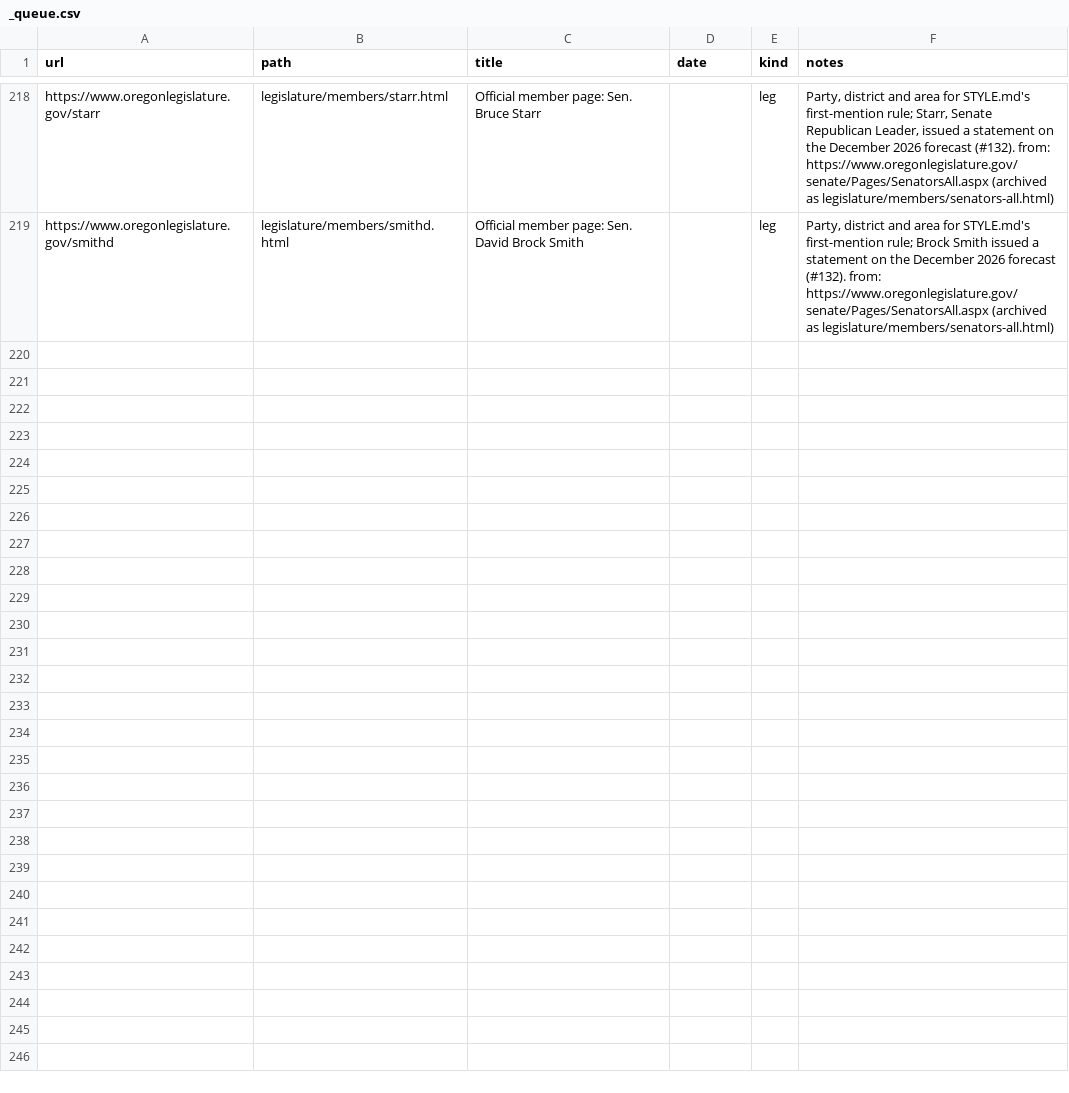
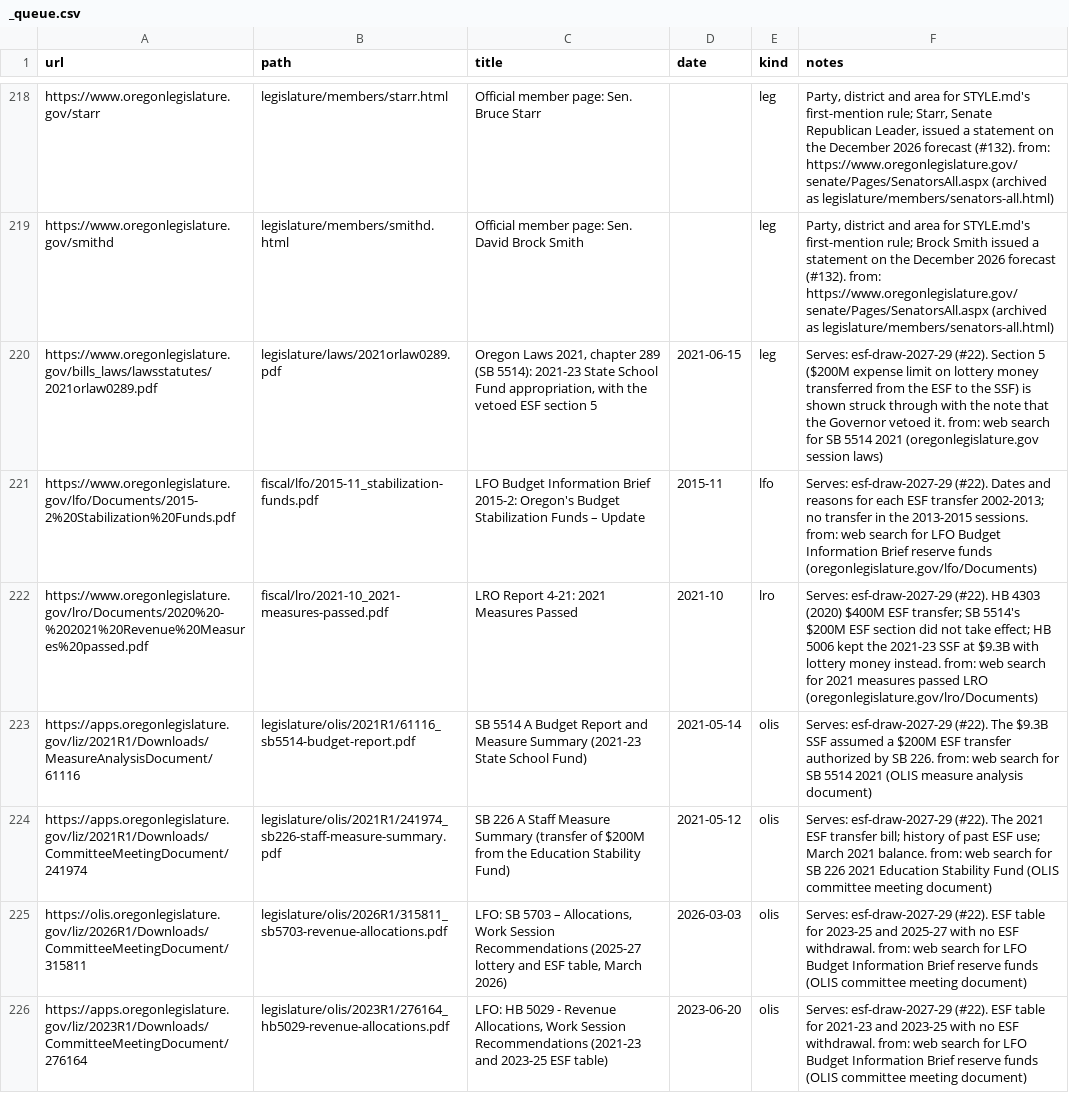
Before and after one commit to pietvanzoen/fund-oregon-schools, a CSV file: sources/_queue.csv, drawn as a sheet; only a part is shown, gaps mark what is left out.

```diff
--- a/sources/_queue.csv
+++ b/sources/_queue.csv
@@ -219 +219,8 @@ https://www.oregonlegislature.gov/starr,legislature/members/starr.html,Official
 https://www.oregonlegislature.gov/smithd,legislature/members/smithd.html,Official member page: Sen. David Brock Smith,,leg,"Party, district and area for STYLE.md's first-mention rule; Brock Smith issued a statement on the December 2026 forecast (#132). from: https://www.oregonlegislature.gov/senate/Pages/SenatorsAll.aspx (archived as legislature/members/senators-all.html)"
+https://www.oregonlegislature.gov/bills_laws/lawsstatutes/2021orlaw0289.pdf,legislature/laws/2021orlaw0289.pdf,"Oregon Laws 2021, chapter 289 (SB 5514): 2021-23 State School Fund appropriation, with the vetoed ESF section 5",2021-06-15,leg,Serves: esf-draw-2027-29 (#22). Section 5 ($200M expense limit on lottery money transferred from the ESF to the SSF) is shown struck through with the note that the Governor vetoed it. from: web search for SB 5514 2021 (oregonlegislature.gov session laws)
+https://www.oregonlegislature.gov/lfo/Documents/2015-2%20Stabilization%20Funds.pdf,fiscal/lfo/2015-11_stabilization-funds.pdf,LFO Budget Information Brief 2015-2: Oregon's Budget Stabilization Funds – Update,2015-11,lfo,Serves: esf-draw-2027-29 (#22). Dates and reasons for each ESF transfer 2002-2013; no transfer in the 2013-2015 sessions. from: web search for LFO Budget Information Brief reserve funds (oregonlegislature.gov/lfo/Documents)
+https://www.oregonlegislature.gov/lro/Documents/2020%20-%202021%20Revenue%20Measures%20passed.pdf,fiscal/lro/2021-10_2021-measures-passed.pdf,LRO Report 4-21: 2021 Measures Passed,2021-10,lro,Serves: esf-draw-2027-29 (#22). HB 4303 (2020) $400M ESF transfer; SB 5514's $200M ESF section did not take effect; HB 5006 kept the 2021-23 SSF at $9.3B with lottery money instead. from: web search for 2021 measures passed LRO (oregonlegislature.gov/lro/Documents)
+https://apps.oregonlegislature.gov/liz/2021R1/Downloads/MeasureAnalysisDocument/61116,legislature/olis/2021R1/61116_sb5514-budget-report.pdf,SB 5514 A Budget Report and Measure Summary (2021-23 State School Fund),2021-05-14,olis,Serves: esf-draw-2027-29 (#22). The $9.3B SSF assumed a $200M ESF transfer authorized by SB 226. from: web search for SB 5514 2021 (OLIS measure analysis document)
+https://apps.oregonlegislature.gov/liz/2021R1/Downloads/CommitteeMeetingDocument/241974,legislature/olis/2021R1/241974_sb226-staff-measure-summary.pdf,SB 226 A Staff Measure Summary (transfer of $200M from the Education Stability Fund),2021-05-12,olis,Serves: esf-draw-2027-29 (#22). The 2021 ESF transfer bill; history of past ESF use; March 2021 balance. from: web search for SB 226 2021 Education Stability Fund (OLIS committee meeting document)
+https://olis.oregonlegislature.gov/liz/2026R1/Downloads/CommitteeMeetingDocument/315811,legislature/olis/2026R1/315811_sb5703-revenue-allocations.pdf,"LFO: SB 5703 – Allocations, Work Session Recommendations (2025-27 lottery and ESF table, March 2026)",2026-03-03,olis,Serves: esf-draw-2027-29 (#22). ESF table for 2023-25 and 2025-27 with no ESF withdrawal. from: web search for LFO Budget Information Brief reserve funds (OLIS committee meeting document)
+https://apps.oregonlegislature.gov/liz/2023R1/Downloads/CommitteeMeetingDocument/276164,legislature/olis/2023R1/276164_hb5029-revenue-allocations.pdf,"LFO: HB 5029 - Revenue Allocations, Work Session Recommendations (2021-23 and 2023-25 ESF table)",2023-06-20,olis,Serves: esf-draw-2027-29 (#22). ESF table for 2021-23 and 2023-25 with no ESF withdrawal. from: web search for LFO Budget Information Brief reserve funds (OLIS committee meeting document)
```
Also changed, not shown: 1 other file.
